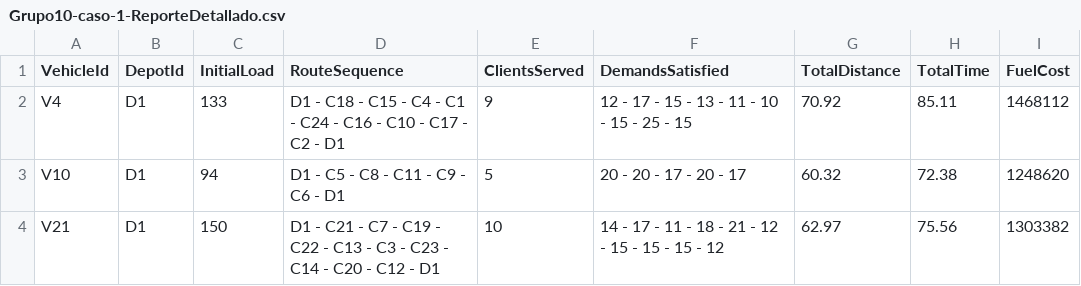
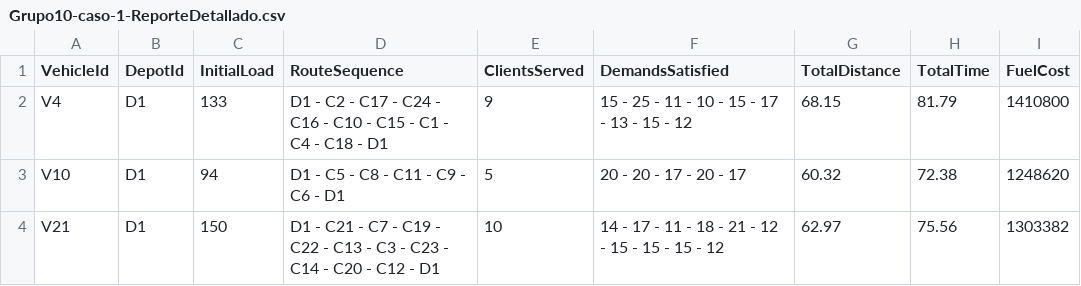
Before and after one commit to nrincon2302/ISIS3302-ProyectoMOS, a CSV file: Grupo10-caso-1-results/Grupo10-caso-1-ReporteDetallado.csv, drawn as a sheet.

```diff
--- a/Grupo10-caso-1-results/Grupo10-caso-1-ReporteDetallado.csv
+++ b/Grupo10-caso-1-results/Grupo10-caso-1-ReporteDetallado.csv
@@ -1,3 +1,3 @@
 VehicleId,DepotId,InitialLoad,RouteSequence,ClientsServed,DemandsSatisfied,TotalDistance,TotalTime,FuelCost
-V4,D1,133,D1 - C18 - C15 - C4 - C1 - C24 - C16 - C10 - C17 - C2 - D1,9,12 - 17 - 15 - 13 - 11 - 10 - 15 - 25 - 15,70.92,85.11,1468112
+V4,D1,133,D1 - C2 - C17 - C24 - C16 - C10 - C15 - C1 - C4 - C18 - D1,9,15 - 25 - 11 - 10 - 15 - 17 - 13 - 15 - 12,68.15,81.79,1410800
 V10,D1,94,D1 - C5 - C8 - C11 - C9 - C6 - D1,5,20 - 20 - 17 - 20 - 17,60.32,72.38,1248620
```
Also changed, not shown: Grupo10-caso-3-results/Grupo10-caso-3-ReporteDetallado.csv, 4 other files.
